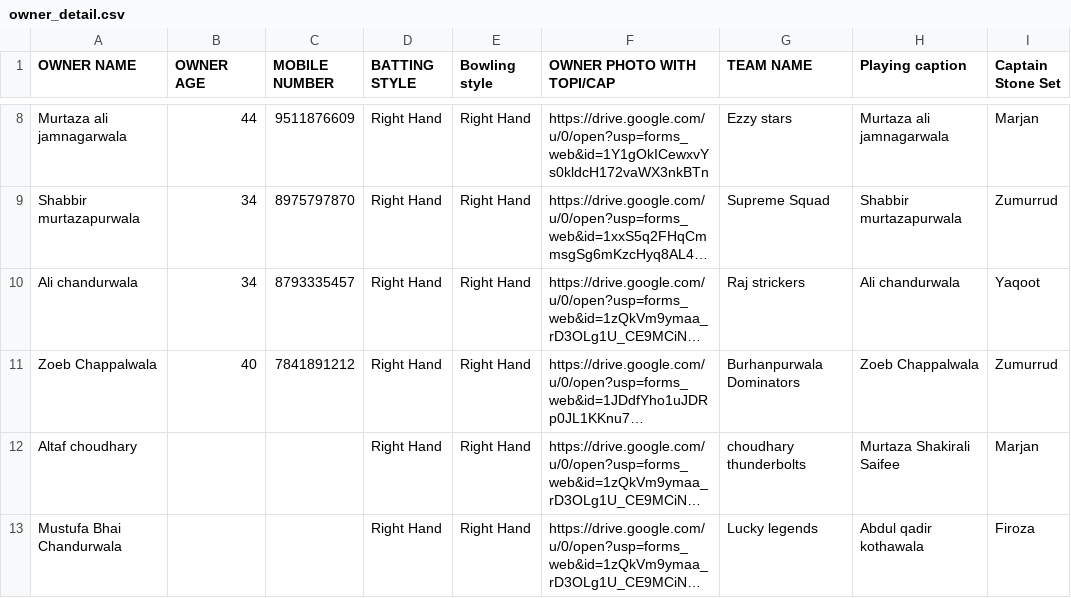
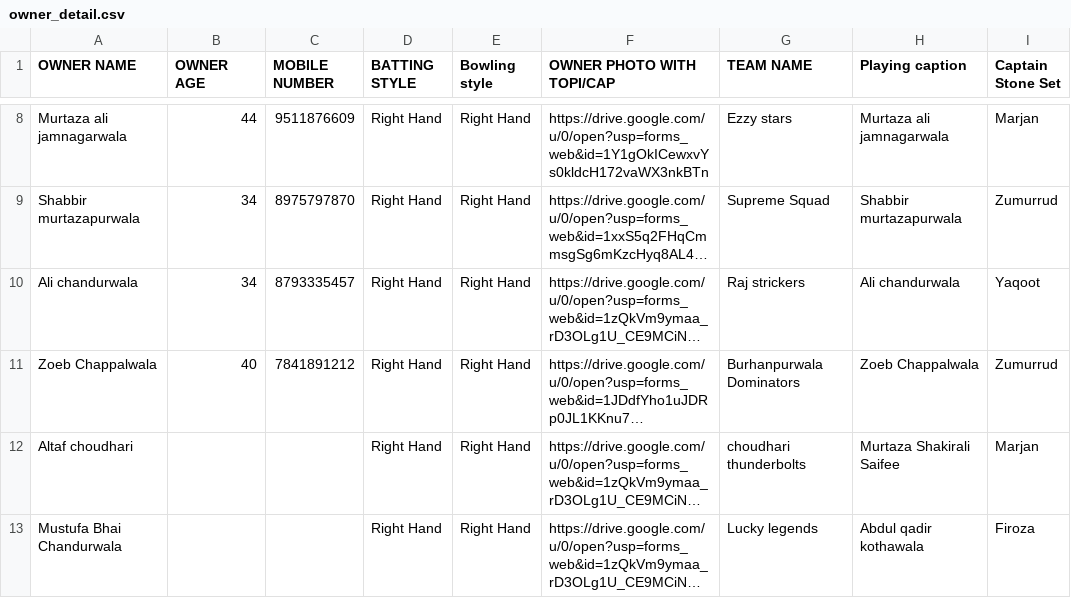
Before and after one commit to asgarali2396-dotcom/alamdar-cricket-auction-2026, a CSV file: owner_detail.csv, drawn as a sheet; only a part is shown, gaps mark what is left out; long unchanged cells end in …; the diff names each change by its address in the sheet, - before the commit and + after, or states it on an @@ line.

Commit message:
Update owner photos to JPG, remove login placeholders and admin autofill, rename Choudhary to choudhari Thunderbolts

```diff
--- a/owner_detail.csv
+++ b/owner_detail.csv
-A12 (OWNER NAME): Altaf choudhary
+A12 (OWNER NAME): Altaf choudhari
-G12 (TEAM NAME): choudhary thunderbolts
+G12 (TEAM NAME): choudhari thunderbolts
```
Also changed, not shown: team_credentials.csv, 18 other files.
